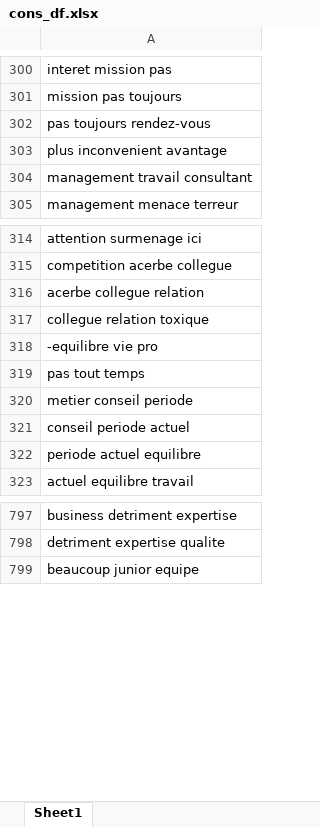
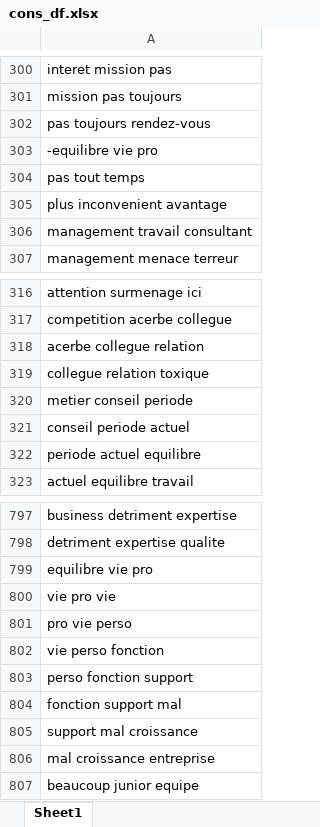
Before and after one commit to sergekajie/scraping-Avis-Glassdoor, an Excel workbook: data/cons_df.xlsx, sheet Sheet1, drawn as a sheet; only a part is shown, gaps mark what is left out; values as stored, in another font and other column widths than the file's, no borders; the diff names each change by its address in the sheet, - before the commit and + after, or states it on an @@ line.

```diff
--- a/data/cons_df.xlsx (sheet Sheet1)
+++ b/data/cons_df.xlsx (sheet Sheet1)
-row 318: -equilibre vie pro
+row 303: -equilibre vie pro
-row 319: pas tout temps
+row 304: pas tout temps
+row 799: equilibre vie pro
+row 800: vie pro vie
+row 801: pro vie perso
+row 802: vie perso fonction
+row 803: perso fonction support
+row 804: fonction support mal
+row 805: support mal croissance
+row 806: mal croissance entreprise
```
Also changed, not shown: data/df_reviews_processed.xlsx, data/pros_df.xlsx, 9 other files.
